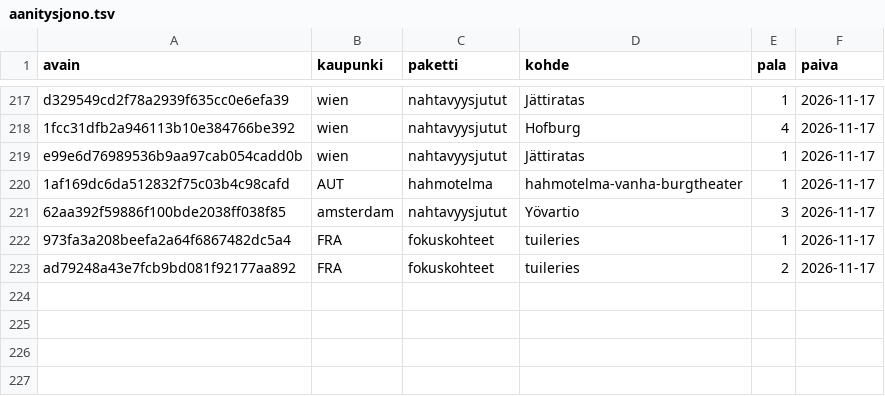
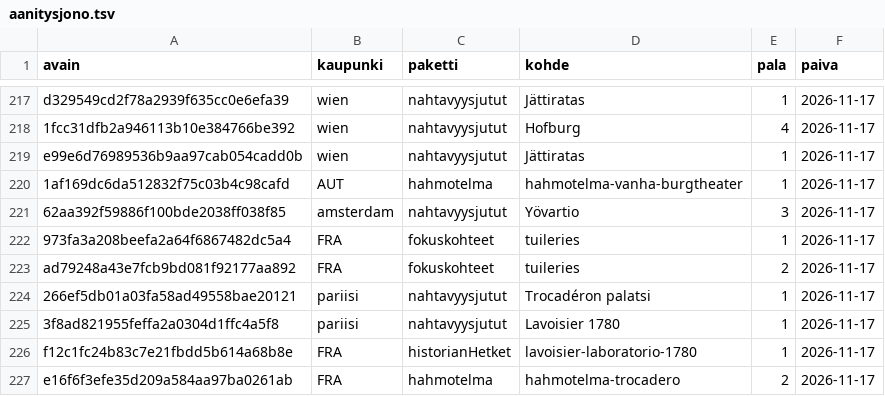
Before and after one commit to ravelius/Matkakirja, a TSV file: data/aanitysjono.tsv, drawn as a sheet; only a part is shown, gaps mark what is left out; the diff names each change by its address in the sheet, - before the commit and + after, or states it on an @@ line.

```diff
--- a/data/aanitysjono.tsv
+++ b/data/aanitysjono.tsv
+row 224: 266ef5db01a03fa58ad49558bae20121 | pariisi | nahtavyysjutut | Trocadéron palatsi | 1 | 2026-11-17
+row 225: 3f8ad821955feffa2a0304d1ffc4a5f8 | pariisi | nahtavyysjutut | Lavoisier 1780 | 1 | 2026-11-17
+row 226: f12c1fc24b83c7e21fbdd5b614a68b8e | FRA | historianHetket | lavoisier-laboratorio-1780 | 1 | 2026-11-17
+row 227: e16f6f3efe35d209a584aa97ba0261ab | FRA | hahmotelma | hahmotelma-trocadero | 2 | 2026-11-17
```
Also changed, not shown: 4 other files.
